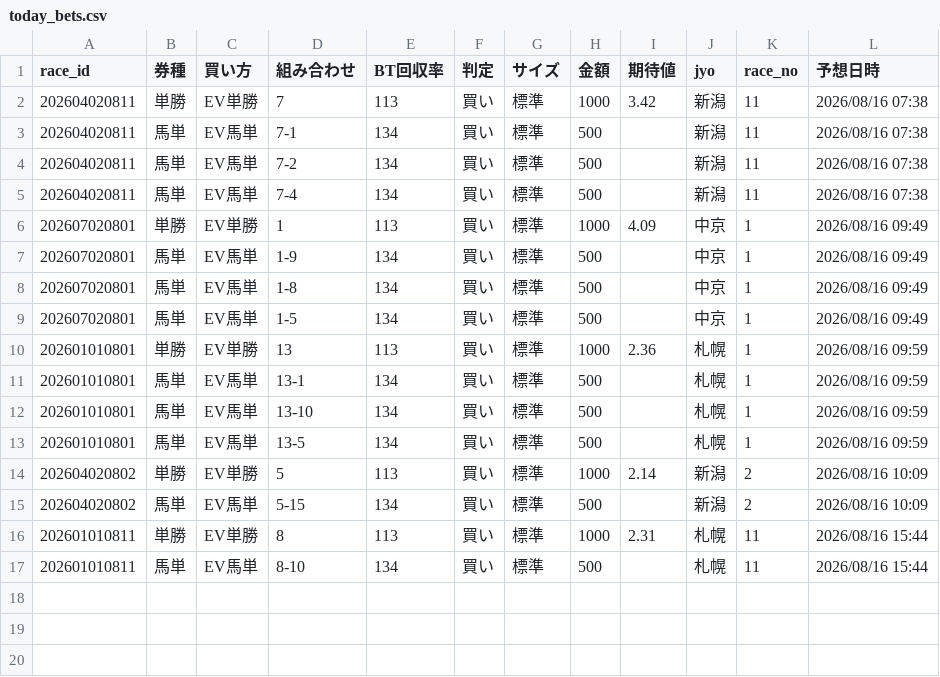
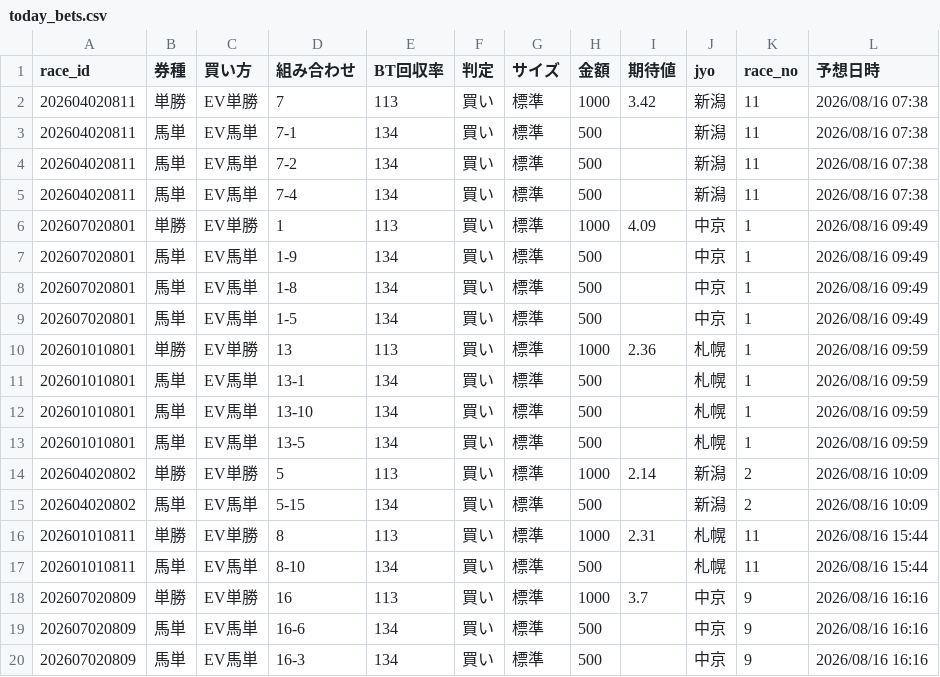
Before and after one commit to fu-ga306/keiba-ai, a CSV file: today_bets.csv, drawn as a sheet; the diff names each change by its address in the sheet, - before the commit and + after, or states it on an @@ line.

```diff
--- a/today_bets.csv
+++ b/today_bets.csv
+row 18: 202607020809 | 単勝 | EV単勝 | 16 | 113 | 買い | 標準 | 1000 | 3.7 | 中京 | 9 | 2026/08/16 16:16
+row 19: 202607020809 | 馬単 | EV馬単 | 16-6 | 134 | 買い | 標準 | 500 |  | 中京 | 9 | 2026/08/16 16:16
+row 20: 202607020809 | 馬単 | EV馬単 | 16-3 | 134 | 買い | 標準 | 500 |  | 中京 | 9 | 2026/08/16 16:16
```
Also changed, not shown: odds_history.csv, today_predictions.csv, 1 other file.
